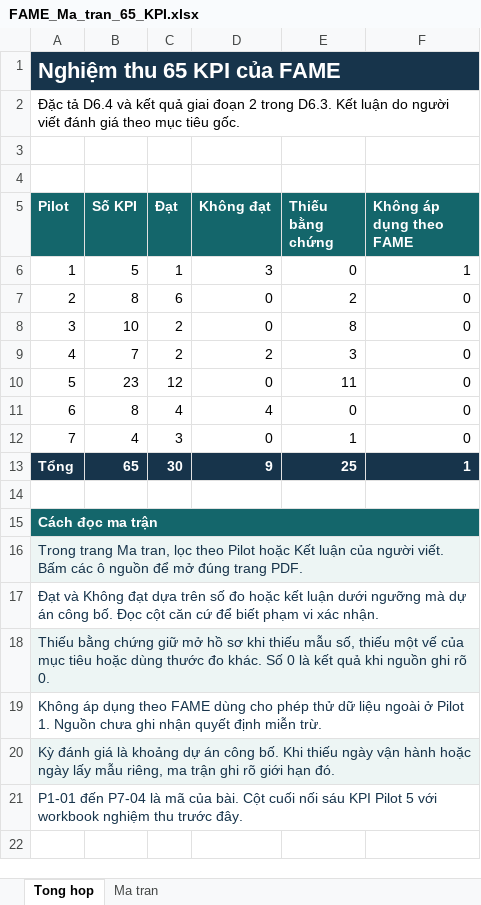
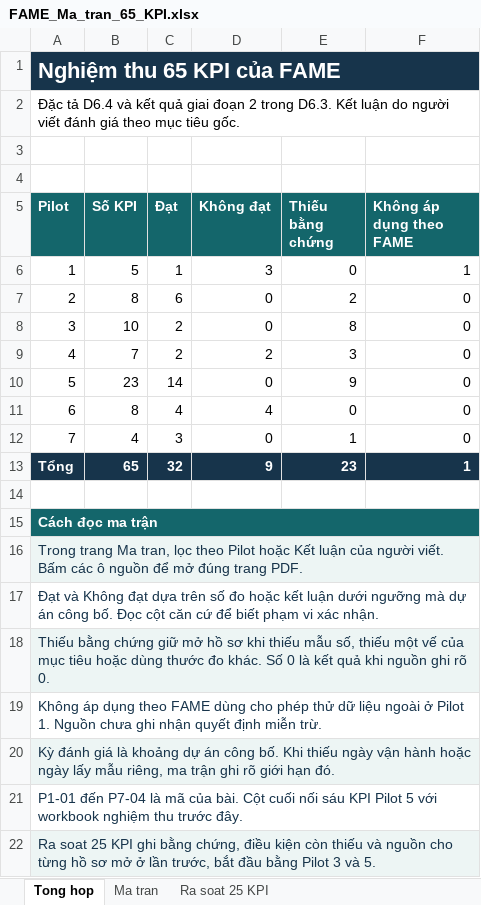
Before and after one commit to dinhvanan307/FAME_PM, an Excel workbook: FAME_Ma_tran_65_KPI.xlsx, sheet Tong hop, drawn as a sheet; values as stored, in another font and other column widths than the file's, no borders; the diff names each change by its address in the sheet, - before the commit and + after, or states it on an @@ line.

Commit message:
Reassess the 25 open FAME pilot KPIs against primary evidence

```diff
--- a/FAME_Ma_tran_65_KPI.xlsx (sheet Tong hop)
+++ b/FAME_Ma_tran_65_KPI.xlsx (sheet Tong hop)
+sheet tab: Ra soat 25 KPI
-C10 (Đạt): 12
+C10 (Đạt): 14
-E10 (Thiếu bằng chứng): 11
+E10 (Thiếu bằng chứng): 9
-C13 (Đạt): 30
+C13 (Đạt): 32
-E13 (Thiếu bằng chứng): 25
+E13 (Thiếu bằng chứng): 23
+row 22: Ra soat 25 KPI ghi bằng chứng, điều kiện còn thiếu và nguồn cho từng hồ sơ mở ở lần trước, bắt đầu bằng Pilot 3 và 5.
```
Also changed, not shown: sheet Ma tran, 16 other files.
